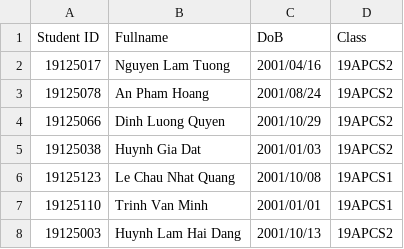
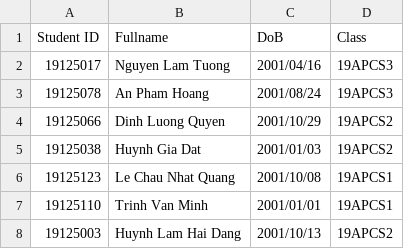
Before and after one commit to quyenjd/Mini-Student-Management-System, a CSV file: db/students.csv, drawn as a sheet.

```diff
--- a/db/students.csv
+++ b/db/students.csv
@@ -1,4 +1,4 @@
 Student ID,Fullname,DoB,Class
-19125017,Nguyen Lam Tuong,2001/04/16,19APCS2
-19125078,An Pham Hoang,2001/08/24,19APCS2
+19125017,Nguyen Lam Tuong,2001/04/16,19APCS3
+19125078,An Pham Hoang,2001/08/24,19APCS3
 19125066,Dinh Luong Quyen,2001/10/29,19APCS2
```
Also changed, not shown: db/scoreboard.csv, 5 other files.
